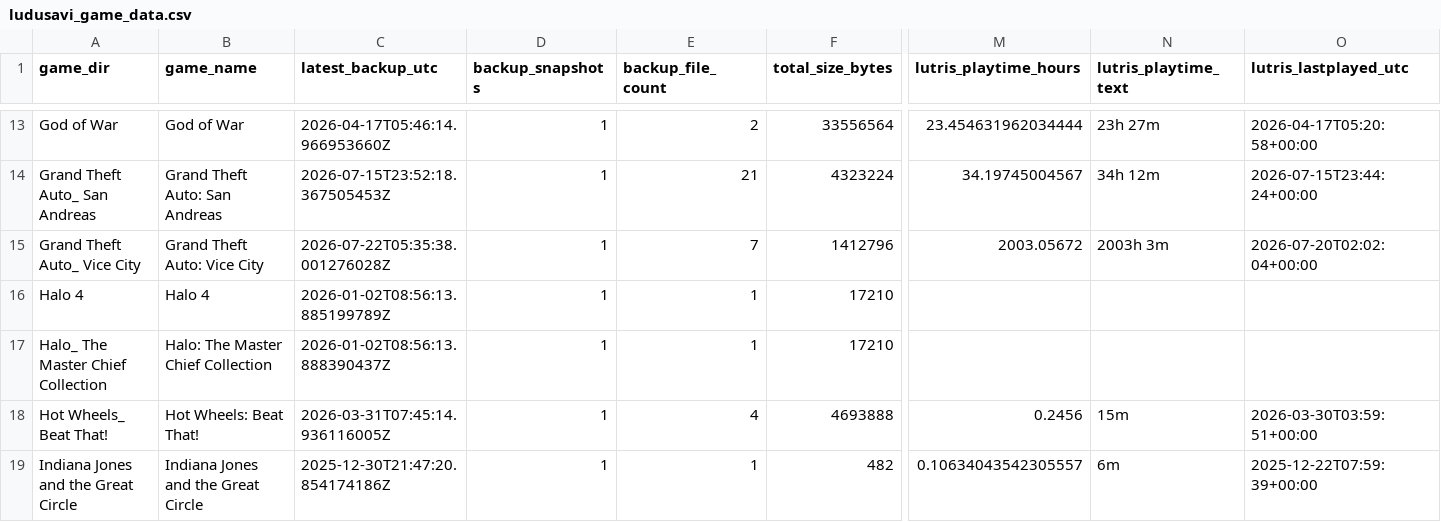
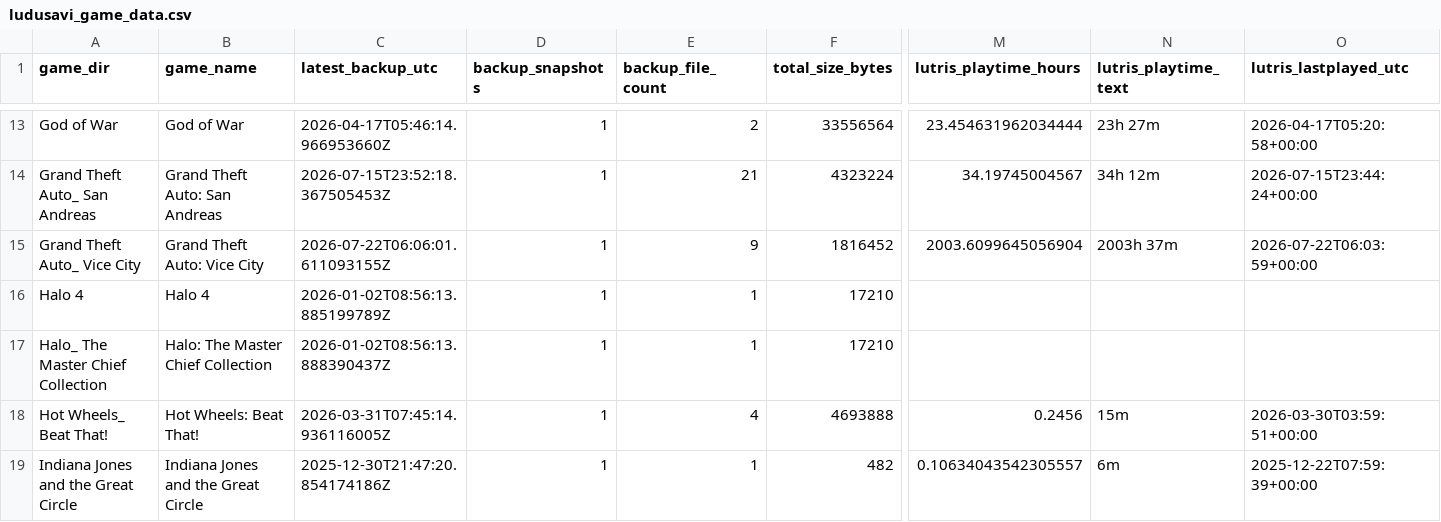
Before and after one commit to X3eRo0/ludusavi-stats-public, a CSV file: ludusavi_game_data.csv, drawn as a sheet; only a part is shown, gaps mark what is left out; the diff names each change by its address in the sheet, - before the commit and + after, or states it on an @@ line.

```diff
--- a/ludusavi_game_data.csv
+++ b/ludusavi_game_data.csv
-C15 (latest_backup_utc): 2026-07-22T05:35:38.001276028Z
+C15 (latest_backup_utc): 2026-07-22T06:06:01.611093155Z
-E15 (backup_file_count): 7
+E15 (backup_file_count): 9
-F15 (total_size_bytes): 1412796
+F15 (total_size_bytes): 1816452
-M15 (lutris_playtime_hours): 2003.05672
+M15 (lutris_playtime_hours): 2003.6099645056904
-N15 (lutris_playtime_text): 2003h 3m
+N15 (lutris_playtime_text): 2003h 37m
-O15 (lutris_lastplayed_utc): 2026-07-20T02:02:04+00:00
+O15 (lutris_lastplayed_utc): 2026-07-22T06:03:59+00:00
```
